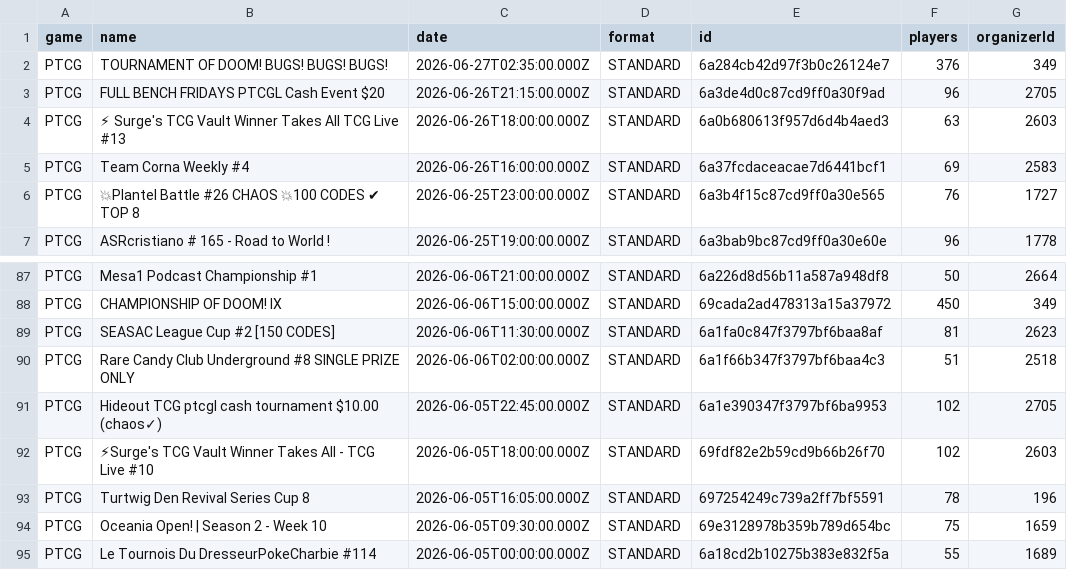
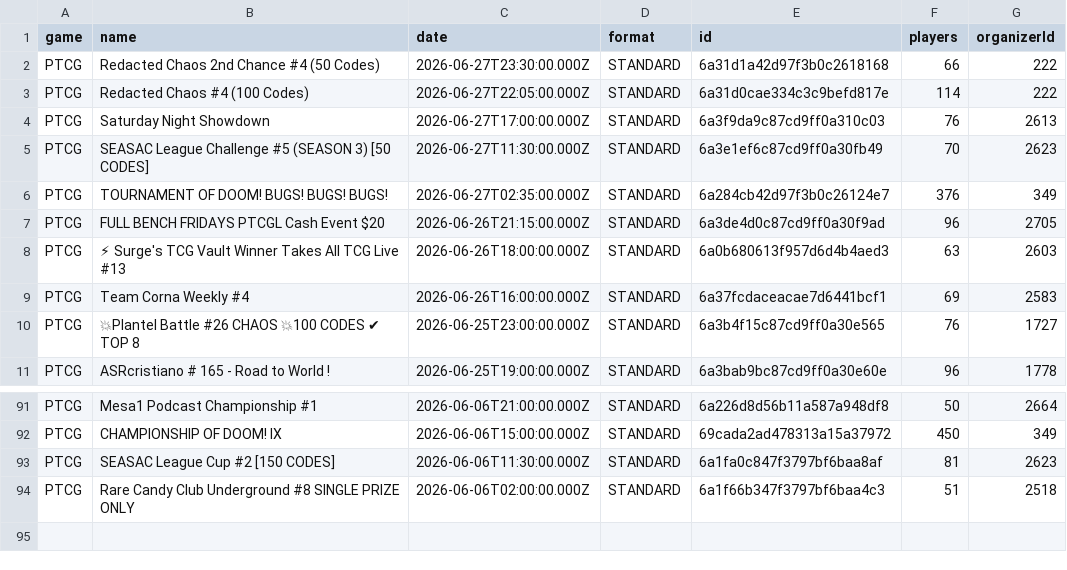
Before and after one commit to altysmith/pokemon-analyze, a CSV file: outputs/tournaments.csv, drawn as a sheet; only a part is shown, gaps mark what is left out; removed rows and columns are numbered as before the commit, all else as after; the diff names each change by its address in the sheet, - before the commit and + after, or states it on an @@ line.

```diff
--- a/outputs/tournaments.csv
+++ b/outputs/tournaments.csv
+row 2: PTCG | Redacted Chaos 2nd Chance #4 (50 Codes) | 2026-06-27T23:30:00.000Z | STANDARD | 6a31d1a42d97f3b0c2618168 | 66 | 222
+row 3: PTCG | Redacted Chaos #4 (100 Codes) | 2026-06-27T22:05:00.000Z | STANDARD | 6a31d0cae334c3c9befd817e | 114 | 222
+row 4: PTCG | Saturday Night Showdown | 2026-06-27T17:00:00.000Z | STANDARD | 6a3f9da9c87cd9ff0a310c03 | 76 | 2613
+row 5: PTCG | SEASAC League Challenge #5 (SEASON 3) [50 CODES] | 2026-06-27T11:30:00.000Z | STANDARD | 6a3e1ef6c87cd9ff0a30fb49 | 70 | 2623
-row 91: PTCG | Hideout TCG ptcgl cash tournament $10.00 (chaos✓) | 2026-06-05T22:45:00.000Z | STANDARD | 6a1e390347f3797bf6ba9953 | 102 | 2705
-row 92: PTCG | ⚡Surge's TCG Vault Winner Takes All - TCG Live #10 | 2026-06-05T18:00:00.000Z | STANDARD | 69fdf82e2b59cd9b66b26f70 | 102 | 2603
-row 93: PTCG | Turtwig Den Revival Series Cup 8 | 2026-06-05T16:05:00.000Z | STANDARD | 697254249c739a2ff7bf5591 | 78 | 196
-row 94: PTCG | Oceania Open! | Season 2 - Week 10 | 2026-06-05T09:30:00.000Z | STANDARD | 69e3128978b359b789d654bc | 75 | 1659
-row 95: PTCG | Le Tournois Du DresseurPokeCharbie #114 | 2026-06-05T00:00:00.000Z | STANDARD | 6a18cd2b10275b383e832f5a | 55 | 1689
```
Also changed, not shown: outputs/best_decks_against_top25_meta.csv, outputs/deck_summary.csv, 1 other file.
